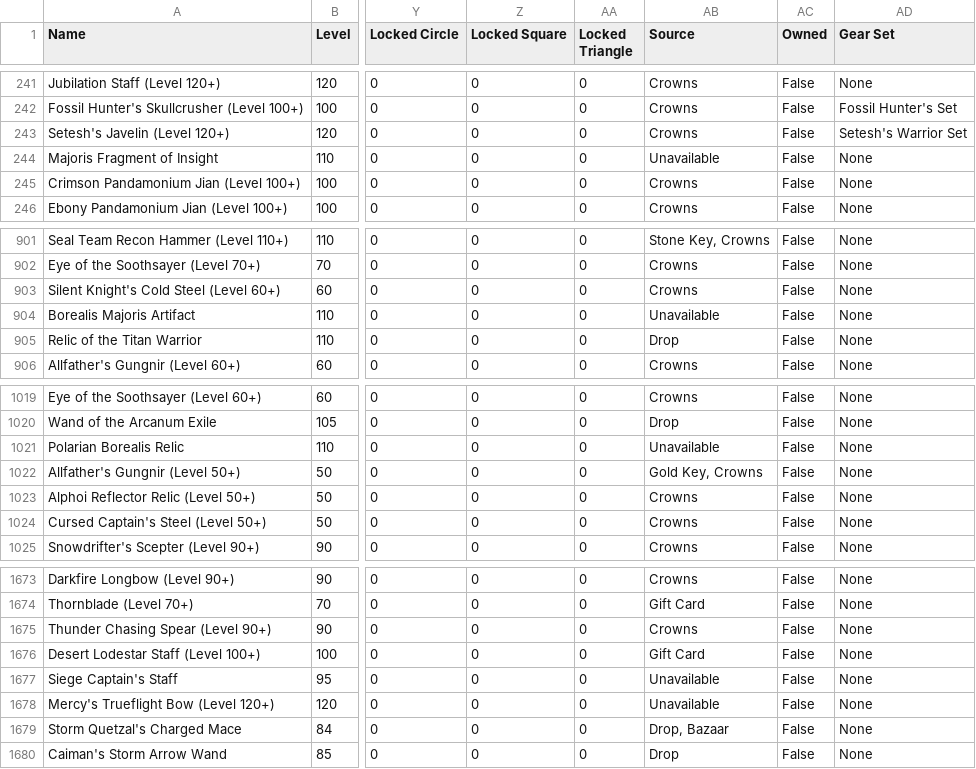
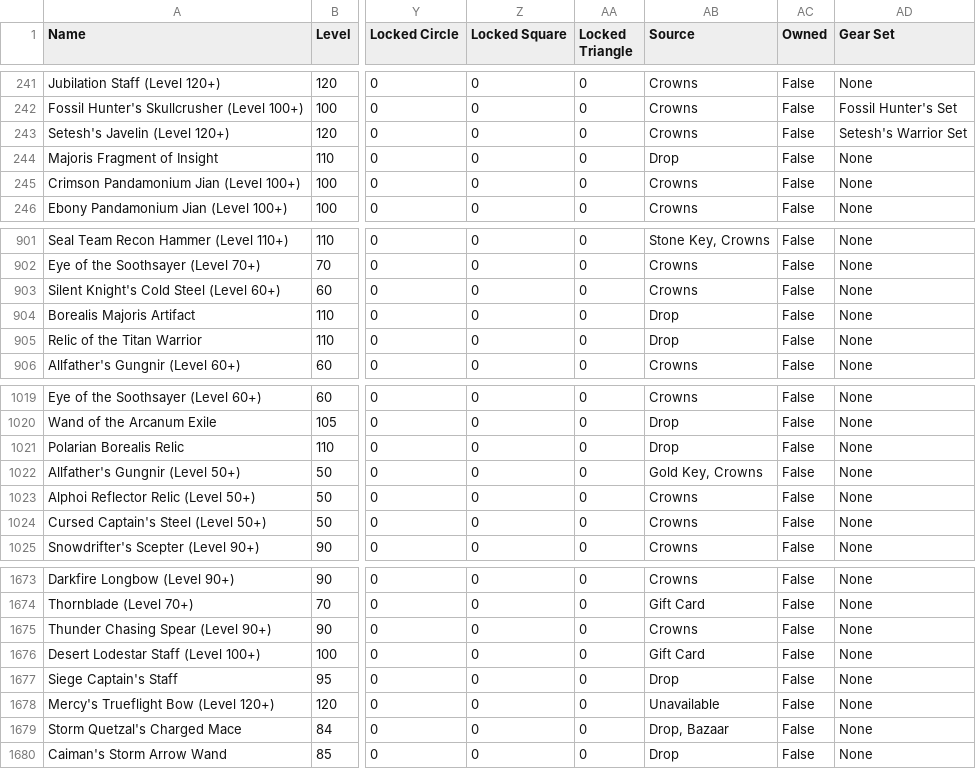
Before and after one commit to Aboele13/CompleteW101Gear, a CSV file: Gear/Myth_Gear/Myth_Wands.csv, drawn as a sheet; only a part is shown, gaps mark what is left out; the diff names each change by its address in the sheet, - before the commit and + after, or states it on an @@ line.

Commit message:
Fixed Normal Drop Sourcing

```diff
--- a/Gear/Myth_Gear/Myth_Wands.csv
+++ b/Gear/Myth_Gear/Myth_Wands.csv
-AB244 (Source): Unavailable
+AB244 (Source): Drop
-AB904 (Source): Unavailable
+AB904 (Source): Drop
-AB1021 (Source): Unavailable
+AB1021 (Source): Drop
-AB1677 (Source): Unavailable
+AB1677 (Source): Drop
```
Also changed, not shown: Gear/Death_Gear/Death_Decks.csv, Gear/Death_Gear/Death_Wands.csv, 54 other files.
